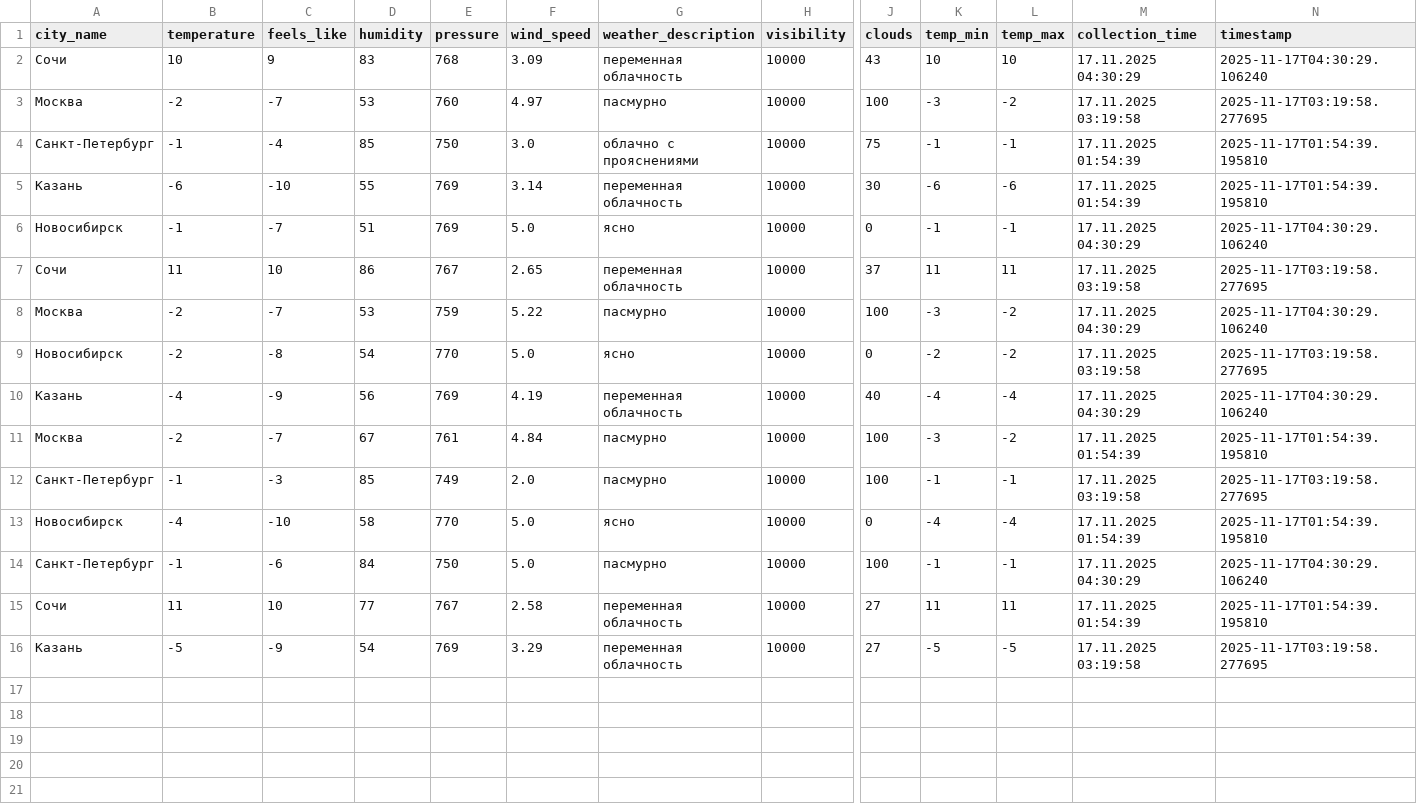
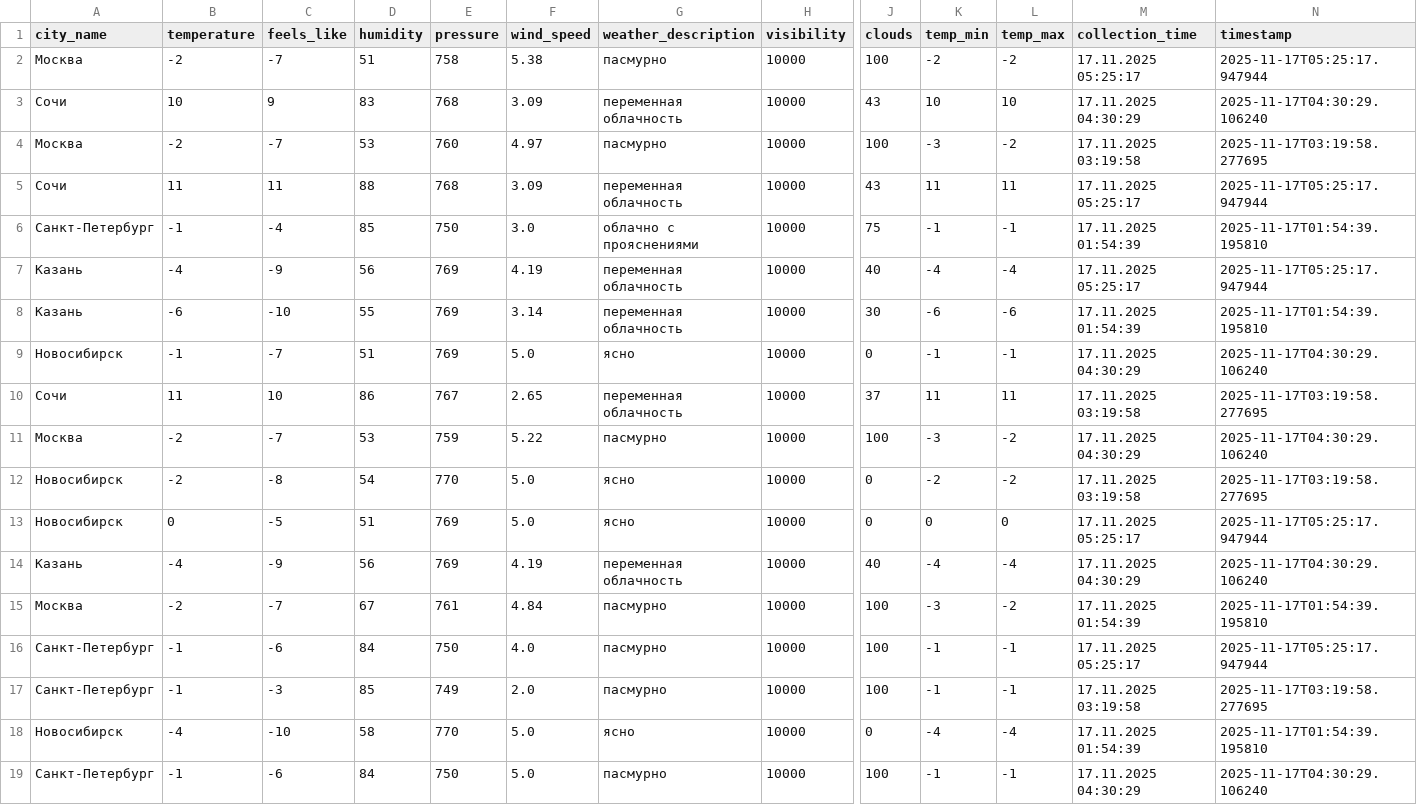
Before and after one commit to julia-JT/Weather_tourism_pipeline, a CSV file: data/enriched/weather_enriched_20251117.csv, drawn as a sheet; only a part is shown, gaps mark what is left out; the shorter side is filled out with more unchanged rows; rows hold the shown columns only; the diff names each change by its address in the sheet, - before the commit and + after, or states it on an @@ line.

```diff
--- a/data/enriched/weather_enriched_20251117.csv
+++ b/data/enriched/weather_enriched_20251117.csv
+row 2: Москва | -2 | -7 | 51 | 758 | 5.38 | пасмурно | 10000 | 100 | -2 | -2 | 17.11.2025 05:25:17 | 2025-11-17T05:25:17.947944
+row 5: Сочи | 11 | 11 | 88 | 768 | 3.09 | переменная облачность | 10000 | 43 | 11 | 11 | 17.11.2025 05:25:17 | 2025-11-17T05:25:17.947944
+row 7: Казань | -4 | -9 | 56 | 769 | 4.19 | переменная облачность | 10000 | 40 | -4 | -4 | 17.11.2025 05:25:17 | 2025-11-17T05:25:17.947944
+row 13: Новосибирск | 0 | -5 | 51 | 769 | 5.0 | ясно | 10000 | 0 | 0 | 0 | 17.11.2025 05:25:17 | 2025-11-17T05:25:17.947944
+row 16: Санкт-Петербург | -1 | -6 | 84 | 750 | 4.0 | пасмурно | 10000 | 100 | -1 | -1 | 17.11.2025 05:25:17 | 2025-11-17T05:25:17.947944
```
Also changed, not shown: data/aggregated/city_tourism_rating.csv, data/aggregated/federal_districts_summary.csv, 14 other files.
